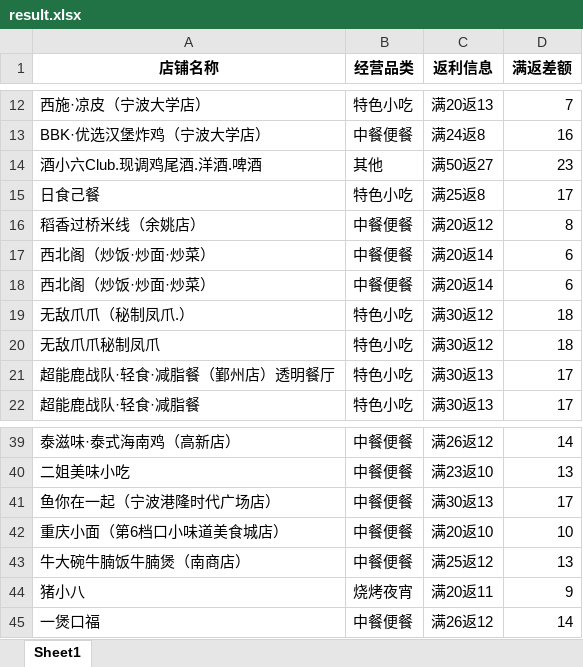
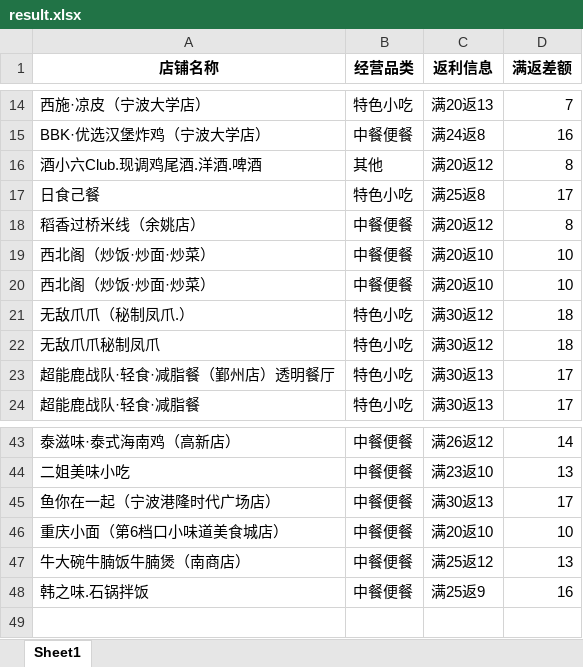
Before and after one commit to SakuraCodes/WeChat_Robot, an Excel workbook: data/result.xlsx, sheet Sheet1, drawn as a sheet; only a part is shown, gaps mark what is left out; values as stored, in another font and other column widths than the file's, no borders; removed rows and columns are numbered as before the commit, all else as after; the diff covers the shown part only; the diff names each change by its address in the sheet, - before the commit and + after, or states it on an @@ line.

```diff
--- a/data/result.xlsx (sheet Sheet1)
+++ b/data/result.xlsx (sheet Sheet1)
-C16 (返利信息): 满50返27
+C16 (返利信息): 满20返12
-D16 (满返差额): 23
+D16 (满返差额): 8
-C19:C20 (返利信息): 满20返14
+C19:C20 (返利信息): 满20返10
-D19:D20 (满返差额): 6
+D19:D20 (满返差额): 10
-row 44: 猪小八 | 烧烤夜宵 | 满20返11 | 9
-row 45: 一煲口福 | 中餐便餐 | 满26返12 | 14
+row 48: 韩之味.石锅拌饭 | 中餐便餐 | 满25返9 | 16
```
Also changed, not shown: 7 added rows, 3 removed rows and 4 edited cells elsewhere in this sheet, data/门店发布统计.xlsx.
